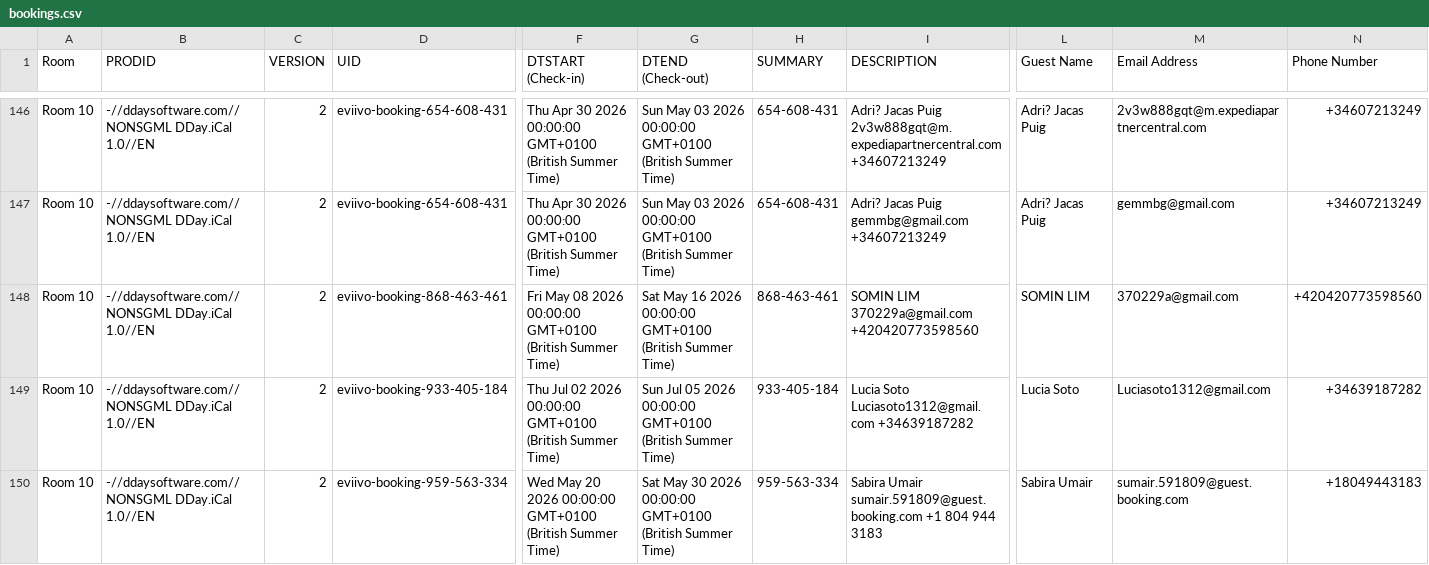
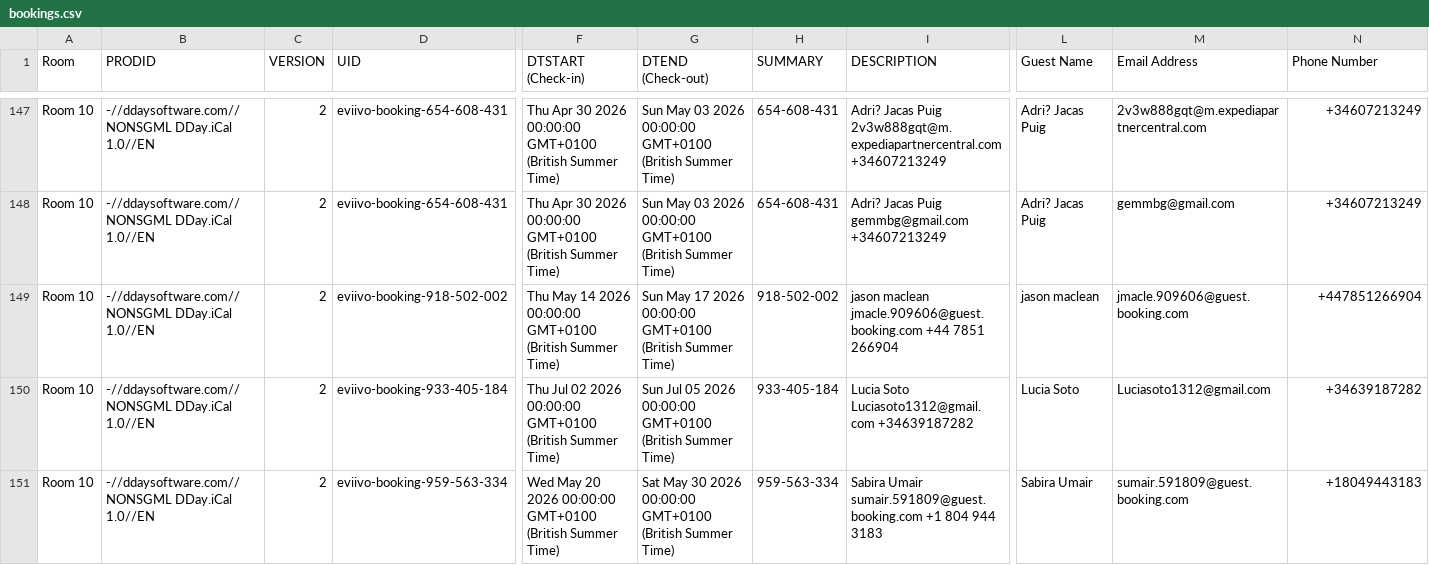
Before and after one commit to McConnell-Properties/ttlock-auto-codes, a CSV file: automation-data/bookings.csv, drawn as a sheet; only a part is shown, gaps mark what is left out; addresses are those after the commit; the diff covers the shown part only; the diff names each change by its address in the sheet, - before the commit and + after, or states it on an @@ line.

Commit message:
Update bookings.csv from GAS

```diff
--- a/automation-data/bookings.csv
+++ b/automation-data/bookings.csv
-D149 (UID): eviivo-booking-868-463-461
+D149 (UID): eviivo-booking-918-502-002
-F149 (DTSTART (Check-in)): Fri May 08 2026 00:00:00…
+F149 (DTSTART (Check-in)): Thu May 14 2026 00:00:00…
-G149 (DTEND (Check-out)): Sat May 16 2026 00:00:00…
+G149 (DTEND (Check-out)): Sun May 17 2026 00:00:00…
-H149 (SUMMARY): 868-463-461
+H149 (SUMMARY): 918-502-002
-I149 (DESCRIPTION): SOMIN LIM 370229a@gmail.com +420420773598560
+I149 (DESCRIPTION): jason maclean jmacle.909606@guest.booking.com +44 7851 266904
-L149 (Guest Name): SOMIN LIM
+L149 (Guest Name): jason maclean
-M149 (Email Address): 370229a@gmail.com
+M149 (Email Address): jmacle.909606@guest.booking.com
-N149 (Phone Number): +420420773598560
+N149 (Phone Number): +447851266904
```
Also changed, not shown: 1 added row, 1 removed row and 8 edited cells elsewhere in this file.
